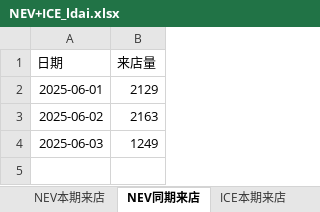
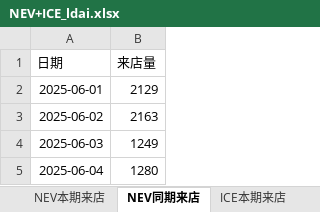
Before and after one commit to Django604/AI_Digest, an Excel workbook: data/source/NEV+ICE_ldai.xlsx, sheet NEV同期来店, drawn as a sheet; values as stored, in another font and other column widths than the file's, no borders; the diff names each change by its address in the sheet, - before the commit and + after, or states it on an @@ line.

```diff
--- a/data/source/NEV+ICE_ldai.xlsx (sheet NEV同期来店)
+++ b/data/source/NEV+ICE_ldai.xlsx (sheet NEV同期来店)
+row 5: 2025-06-04 | 1280
```
Also changed, not shown: sheet ICE本期来店, sheet NEV本期来店, sheet ICE同期来店, data/source/NEV+ICE_xsai.xlsm, 6 other files.
